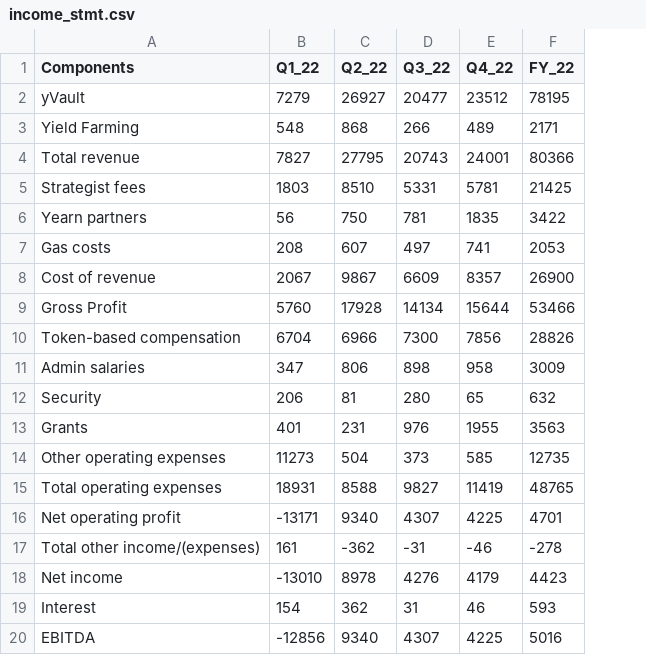
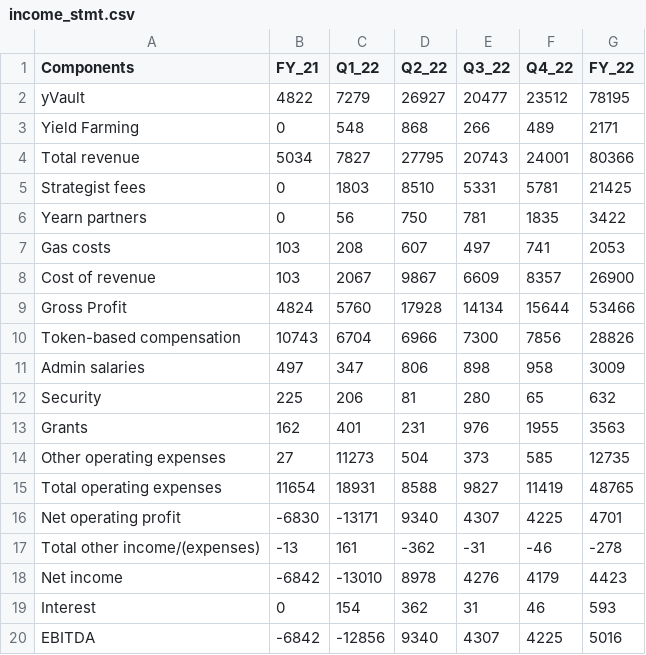
Before and after one commit to kimsammie/aragon_dashboards, a CSV file: income_stmt.csv, drawn as a sheet; the diff names each change by its address in the sheet, - before the commit and + after, or states it on an @@ line.

Commit message:
Add files via upload

```diff
--- a/income_stmt.csv
+++ b/income_stmt.csv
+column B (FY_21), rows 2-20: 4822 | 0 | 5034 | 0 | 0 | 103 | 103 | 4824 | 10743 | 497 | 225 | 162 | 27 | 11654 | -6830 | -13 | -6842 | 0 | -6842
```
